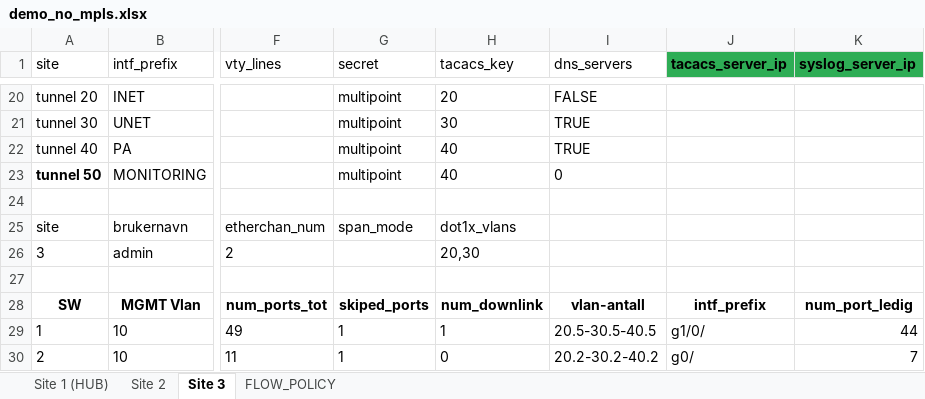
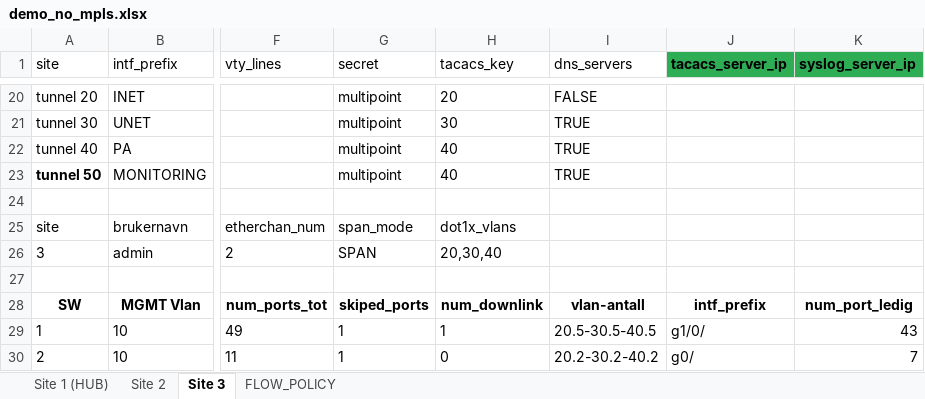
Before and after one commit to Yonatan1717/INI-scripts-and-config, an Excel workbook: NO_MPLS_SAD/demo_no_mpls.xlsx, sheet Site 3, drawn as a sheet; only a part is shown, gaps mark what is left out; values as stored, in another font and other column widths than the file's, no borders; table styles not drawn; the diff names each change by its address in the sheet, - before the commit and + after, or states it on an @@ line.

```diff
--- a/NO_MPLS_SAD/demo_no_mpls.xlsx (sheet Site 3)
+++ b/NO_MPLS_SAD/demo_no_mpls.xlsx (sheet Site 3)
-I23 (dns_servers): 0
+I23 (dns_servers): TRUE
-G26 (secret): (empty)
+G26 (secret): SPAN
-H26 (tacacs_key): 20,30
+H26 (tacacs_key): 20,30,40
-K29 (syslog_server_ip): 44
+K29 (syslog_server_ip): 43
```
Also changed, not shown: sheet Site 2, sheet Site 1 (HUB), 5 other files.
